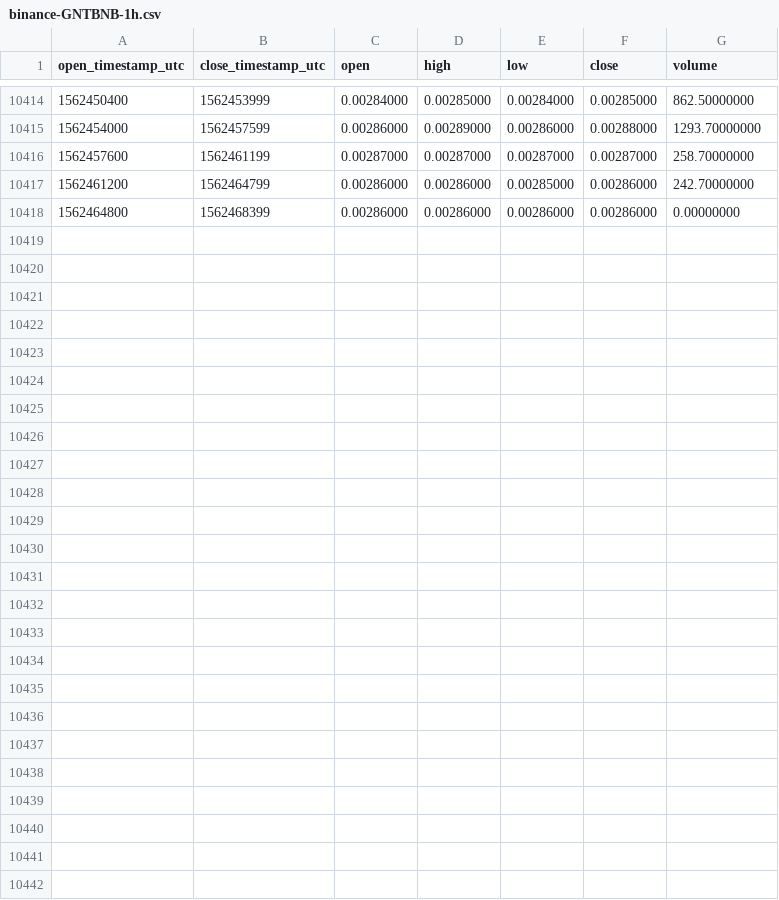
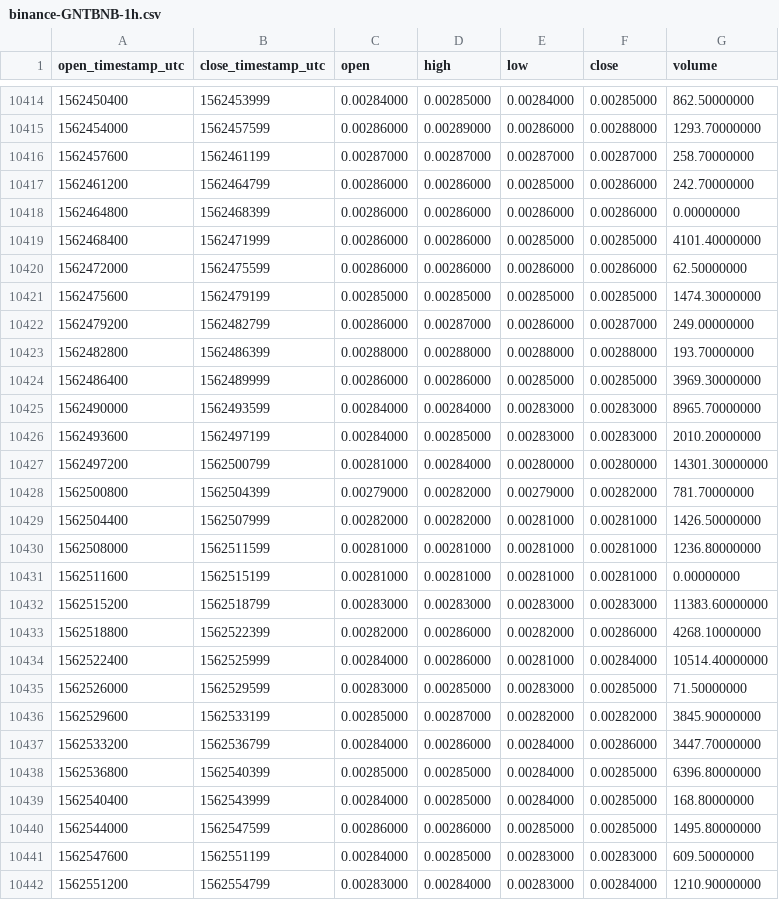
Before and after one commit to cryptobigbro/binance-GNTBNB, a CSV file: binance-GNTBNB-1h.csv, drawn as a sheet; only a part is shown, gaps mark what is left out; the diff names each change by its address in the sheet, - before the commit and + after, or states it on an @@ line.

Commit message:
Update OHLCV data.

```diff
--- a/binance-GNTBNB-1h.csv
+++ b/binance-GNTBNB-1h.csv
+row 10419: 1562468400 | 1562471999 | 0.00286000 | 0.00286000 | 0.00285000 | 0.00285000 | 4101.40000000
+row 10420: 1562472000 | 1562475599 | 0.00286000 | 0.00286000 | 0.00286000 | 0.00286000 | 62.50000000
+row 10421: 1562475600 | 1562479199 | 0.00285000 | 0.00285000 | 0.00285000 | 0.00285000 | 1474.30000000
+row 10422: 1562479200 | 1562482799 | 0.00286000 | 0.00287000 | 0.00286000 | 0.00287000 | 249.00000000
+row 10423: 1562482800 | 1562486399 | 0.00288000 | 0.00288000 | 0.00288000 | 0.00288000 | 193.70000000
+row 10424: 1562486400 | 1562489999 | 0.00286000 | 0.00286000 | 0.00285000 | 0.00285000 | 3969.30000000
+row 10425: 1562490000 | 1562493599 | 0.00284000 | 0.00284000 | 0.00283000 | 0.00283000 | 8965.70000000
+row 10426: 1562493600 | 1562497199 | 0.00284000 | 0.00285000 | 0.00283000 | 0.00283000 | 2010.20000000
+row 10427: 1562497200 | 1562500799 | 0.00281000 | 0.00284000 | 0.00280000 | 0.00280000 | 14301.30000000
+row 10428: 1562500800 | 1562504399 | 0.00279000 | 0.00282000 | 0.00279000 | 0.00282000 | 781.70000000
+row 10429: 1562504400 | 1562507999 | 0.00282000 | 0.00282000 | 0.00281000 | 0.00281000 | 1426.50000000
+row 10430: 1562508000 | 1562511599 | 0.00281000 | 0.00281000 | 0.00281000 | 0.00281000 | 1236.80000000
+row 10431: 1562511600 | 1562515199 | 0.00281000 | 0.00281000 | 0.00281000 | 0.00281000 | 0.00000000
+row 10432: 1562515200 | 1562518799 | 0.00283000 | 0.00283000 | 0.00283000 | 0.00283000 | 11383.60000000
+row 10433: 1562518800 | 1562522399 | 0.00282000 | 0.00286000 | 0.00282000 | 0.00286000 | 4268.10000000
+row 10434: 1562522400 | 1562525999 | 0.00284000 | 0.00286000 | 0.00281000 | 0.00284000 | 10514.40000000
+row 10435: 1562526000 | 1562529599 | 0.00283000 | 0.00285000 | 0.00283000 | 0.00285000 | 71.50000000
+row 10436: 1562529600 | 1562533199 | 0.00285000 | 0.00287000 | 0.00282000 | 0.00282000 | 3845.90000000
+row 10437: 1562533200 | 1562536799 | 0.00284000 | 0.00286000 | 0.00284000 | 0.00286000 | 3447.70000000
+row 10438: 1562536800 | 1562540399 | 0.00285000 | 0.00285000 | 0.00284000 | 0.00285000 | 6396.80000000
+row 10439: 1562540400 | 1562543999 | 0.00284000 | 0.00285000 | 0.00284000 | 0.00285000 | 168.80000000
+row 10440: 1562544000 | 1562547599 | 0.00286000 | 0.00286000 | 0.00285000 | 0.00285000 | 1495.80000000
+row 10441: 1562547600 | 1562551199 | 0.00284000 | 0.00285000 | 0.00283000 | 0.00283000 | 609.50000000
+row 10442: 1562551200 | 1562554799 | 0.00283000 | 0.00284000 | 0.00283000 | 0.00284000 | 1210.90000000
```
Also changed, not shown: binance-GNTBNB-1d.csv.
